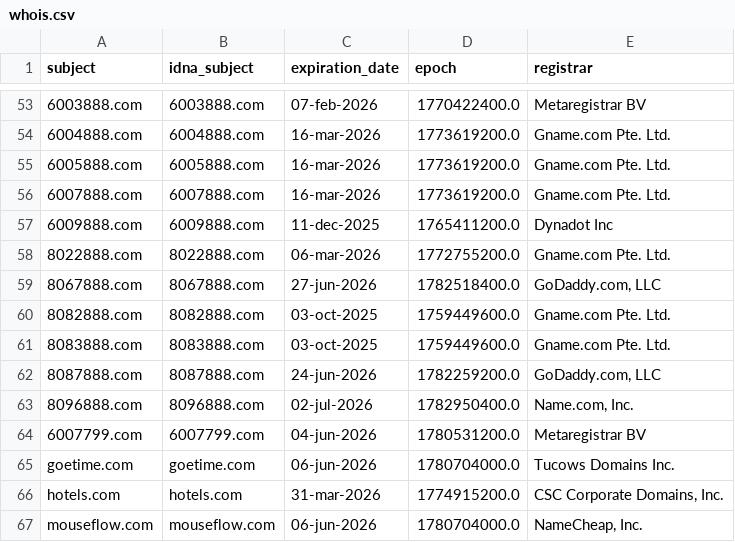
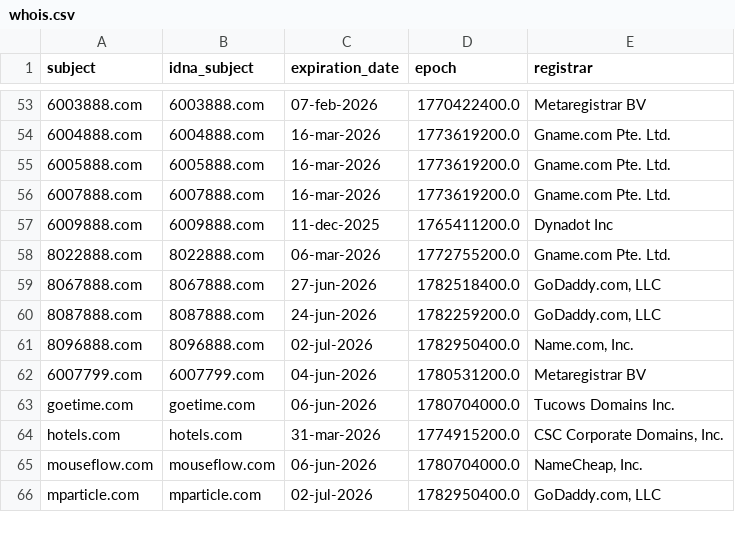
Before and after one commit to PyFunceble/ci_test, a CSV file: .pyfunceble/whois.csv, drawn as a sheet; only a part is shown, gaps mark what is left out; the shorter side is filled out with more unchanged rows; the diff names each change by its address in the sheet, - before the commit and + after, or states it on an @@ line.

```diff
--- a/.pyfunceble/whois.csv
+++ b/.pyfunceble/whois.csv
-row 60: 8082888.com | 8082888.com | 03-oct-2025 | 1759449600.0 | Gname.com Pte. Ltd.
-row 61: 8083888.com | 8083888.com | 03-oct-2025 | 1759449600.0 | Gname.com Pte. Ltd.
```
Also changed, not shown: .pyfunceble/inactive.csv, 8 other files.
